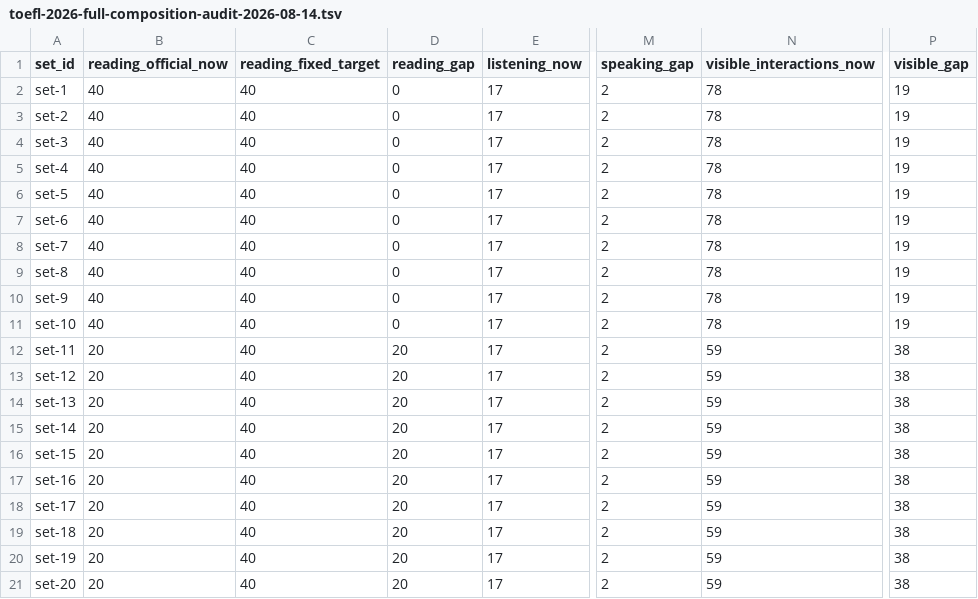
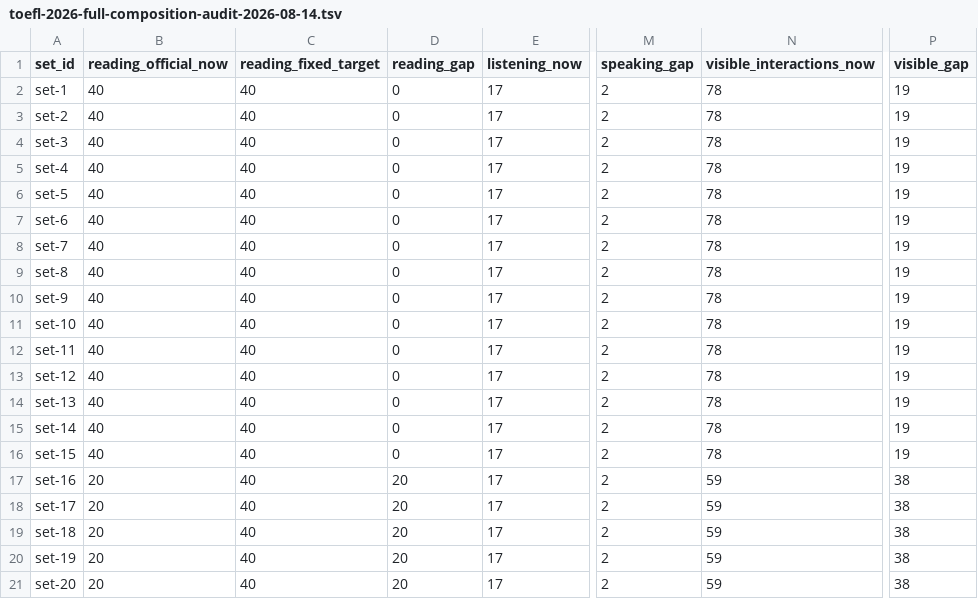
Before and after one commit to idiomaswlduartekorzh/idiomaswl, a TSV file: docs/toefl-2026-full-composition-audit-2026-08-14.tsv, drawn as a sheet; only a part is shown, gaps mark what is left out; the diff names each change by its address in the sheet, - before the commit and + after, or states it on an @@ line.

Commit message:
feat(toefl): add fixed reading module two for sets 11 to 15
Validated with fixed Reading and regression unit checks, TypeScript, targeted ESLint, full production build (1364 routes), and 12 Chromium journeys. No audio assets changed.

```diff
--- a/docs/toefl-2026-full-composition-audit-2026-08-14.tsv
+++ b/docs/toefl-2026-full-composition-audit-2026-08-14.tsv
-B12:B16 (reading_official_now): 20
+B12:B16 (reading_official_now): 40
-D12:D16 (reading_gap): 20
+D12:D16 (reading_gap): 0
-N12:N16 (visible_interactions_now): 59
+N12:N16 (visible_interactions_now): 78
-P12:P16 (visible_gap): 38
+P12:P16 (visible_gap): 19
```
Also changed, not shown: 13 other files.
